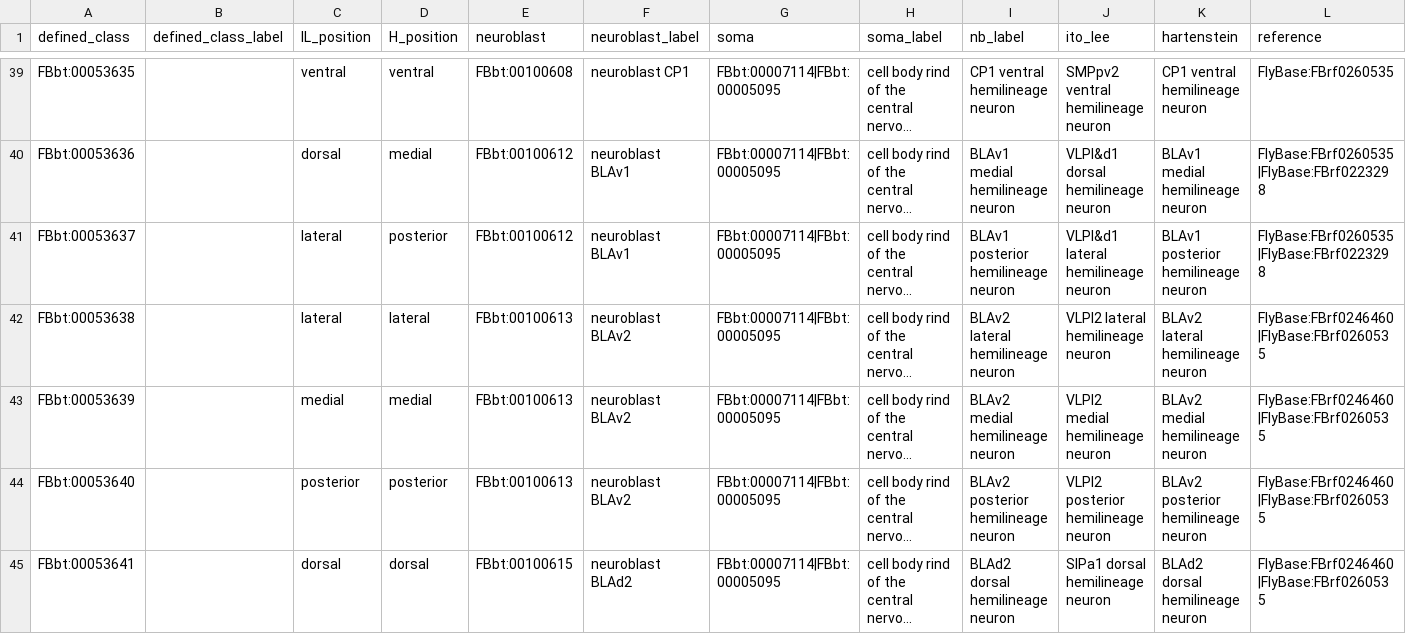
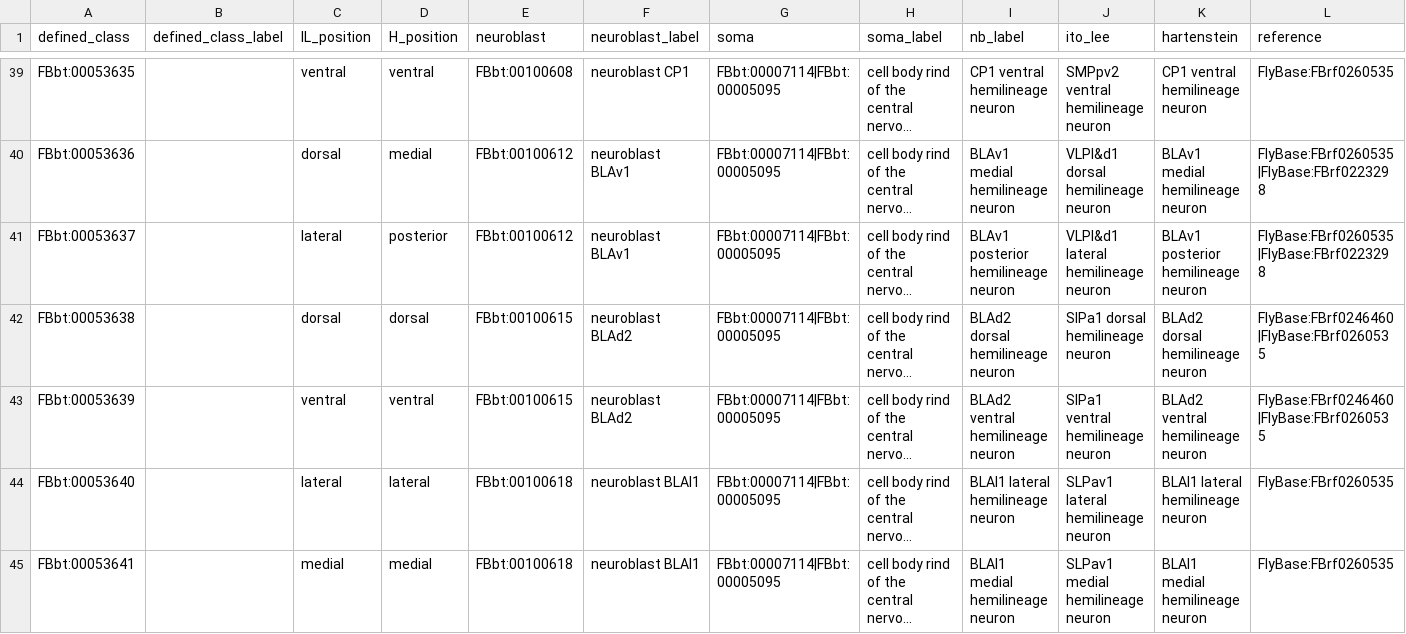
Before and after one commit to FlyBase/drosophila-anatomy-developmental-ontology, a TSV file: src/patterns/data/all-axioms/neuronWithHemilineageByPosition.tsv, drawn as a sheet; only a part is shown, gaps mark what is left out; long unchanged cells end in …; the diff covers the shown part only; the diff names each change by its address in the sheet, - before the commit and + after, or states it on an @@ line.

Commit message:
remove triple hemilineage

```diff
--- a/src/patterns/data/all-axioms/neuronWithHemilineageByPosition.tsv
+++ b/src/patterns/data/all-axioms/neuronWithHemilineageByPosition.tsv
-C42 (IL_position): lateral
+C42 (IL_position): dorsal
-D42 (H_position): lateral
+D42 (H_position): dorsal
-E42:E43 (neuroblast): FBbt:00100613
+E42:E43 (neuroblast): FBbt:00100615
-F42:F43 (neuroblast_label): neuroblast BLAv2
+F42:F43 (neuroblast_label): neuroblast BLAd2
-I42 (nb_label): BLAv2 lateral hemilineage neuron
+I42 (nb_label): BLAd2 dorsal hemilineage neuron
-J42 (ito_lee): VLPl2 lateral hemilineage neuron
+J42 (ito_lee): SIPa1 dorsal hemilineage neuron
-K42 (hartenstein): BLAv2 lateral hemilineage neuron
+K42 (hartenstein): BLAd2 dorsal hemilineage neuron
-C43 (IL_position): medial
+C43 (IL_position): ventral
-D43 (H_position): medial
+D43 (H_position): ventral
-I43 (nb_label): BLAv2 medial hemilineage neuron
+I43 (nb_label): BLAd2 ventral hemilineage neuron
-J43 (ito_lee): VLPl2 medial hemilineage neuron
+J43 (ito_lee): SIPa1 ventral hemilineage neuron
-K43 (hartenstein): BLAv2 medial hemilineage neuron
+K43 (hartenstein): BLAd2 ventral hemilineage neuron
-C44 (IL_position): posterior
+C44 (IL_position): lateral
-D44 (H_position): posterior
+D44 (H_position): lateral
-E44 (neuroblast): FBbt:00100613
+E44 (neuroblast): FBbt:00100618
-F44 (neuroblast_label): neuroblast BLAv2
+F44 (neuroblast_label): neuroblast BLAl1
-I44 (nb_label): BLAv2 posterior hemilineage neuron
+I44 (nb_label): BLAl1 lateral hemilineage neuron
-J44 (ito_lee): VLPl2 posterior hemilineage neuron
+J44 (ito_lee): SLPav1 lateral hemilineage neuron
-K44 (hartenstein): BLAv2 posterior hemilineage neuron
+K44 (hartenstein): BLAl1 lateral hemilineage neuron
-L44:L45 (reference): FlyBase:FBrf0246460|FlyBase:FBrf0260535
+L44:L45 (reference): FlyBase:FBrf0260535
-C45 (IL_position): dorsal
+C45 (IL_position): medial
-D45 (H_position): dorsal
+D45 (H_position): medial
-E45 (neuroblast): FBbt:00100615
+E45 (neuroblast): FBbt:00100618
-F45 (neuroblast_label): neuroblast BLAd2
+F45 (neuroblast_label): neuroblast BLAl1
-I45 (nb_label): BLAd2 dorsal hemilineage neuron
+I45 (nb_label): BLAl1 medial hemilineage neuron
-J45 (ito_lee): SIPa1 dorsal hemilineage neuron
+J45 (ito_lee): SLPav1 medial hemilineage neuron
-K45 (hartenstein): BLAd2 dorsal hemilineage neuron
+K45 (hartenstein): BLAl1 medial hemilineage neuron
```
Also changed, not shown: 3 removed rows and 69 edited cells elsewhere in this file.
